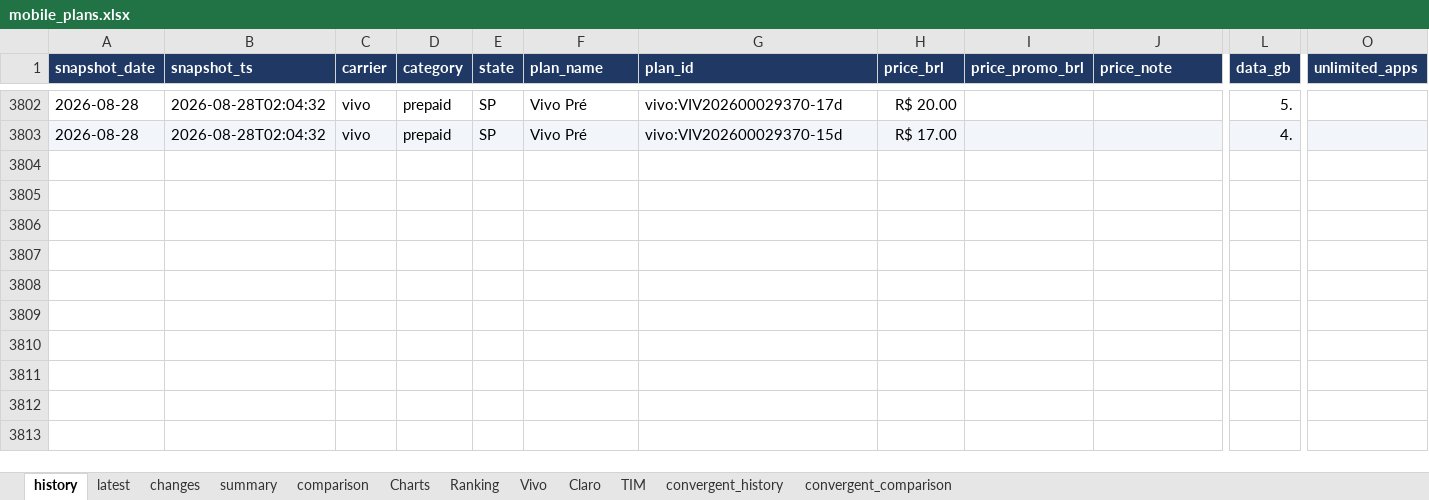
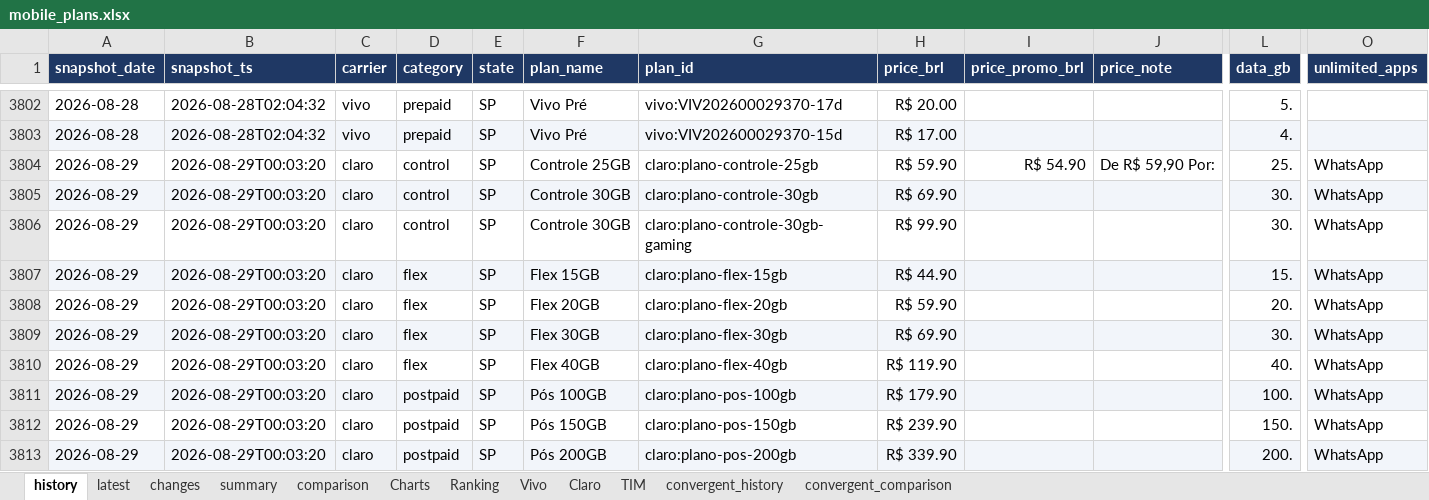
Before and after one commit to rafaelxoliver4-art/prompt-project-builder, an Excel workbook: projects/mobile-price-tracker/data/mobile_plans.xlsx, sheet history, drawn as a sheet; only a part is shown, gaps mark what is left out; values as stored, in another font and other column widths than the file's, no borders; rows hold the shown columns only; the diff covers the shown part only; the diff names each change by its address in the sheet, - before the commit and + after, or states it on an @@ line.

```diff
--- a/projects/mobile-price-tracker/data/mobile_plans.xlsx (sheet history)
+++ b/projects/mobile-price-tracker/data/mobile_plans.xlsx (sheet history)
+row 3804: 2026-08-29 | 2026-08-29T00:03:20 | claro | control | SP | Controle 25GB | claro:plano-controle-25gb | R$ 59.90 | R$ 54.90 | De R$ 59,90 Por: | 25. | WhatsApp
+row 3805: 2026-08-29 | 2026-08-29T00:03:20 | claro | control | SP | Controle 30GB | claro:plano-controle-30gb | R$ 69.90 |  |  | 30. | WhatsApp
+row 3806: 2026-08-29 | 2026-08-29T00:03:20 | claro | control | SP | Controle 30GB | claro:plano-controle-30gb-gaming | R$ 99.90 |  |  | 30. | WhatsApp
+row 3807: 2026-08-29 | 2026-08-29T00:03:20 | claro | flex | SP | Flex 15GB | claro:plano-flex-15gb | R$ 44.90 |  |  | 15. | WhatsApp
+row 3808: 2026-08-29 | 2026-08-29T00:03:20 | claro | flex | SP | Flex 20GB | claro:plano-flex-20gb | R$ 59.90 |  |  | 20. | WhatsApp
+row 3809: 2026-08-29 | 2026-08-29T00:03:20 | claro | flex | SP | Flex 30GB | claro:plano-flex-30gb | R$ 69.90 |  |  | 30. | WhatsApp
+row 3810: 2026-08-29 | 2026-08-29T00:03:20 | claro | flex | SP | Flex 40GB | claro:plano-flex-40gb | R$ 119.90 |  |  | 40. | WhatsApp
+row 3811: 2026-08-29 | 2026-08-29T00:03:20 | claro | postpaid | SP | Pós 100GB | claro:plano-pos-100gb | R$ 179.90 |  |  | 100. | WhatsApp
+row 3812: 2026-08-29 | 2026-08-29T00:03:20 | claro | postpaid | SP | Pós 150GB | claro:plano-pos-150gb | R$ 239.90 |  |  | 150. | WhatsApp
+row 3813: 2026-08-29 | 2026-08-29T00:03:20 | claro | postpaid | SP | Pós 200GB | claro:plano-pos-200gb | R$ 339.90 |  |  | 200. | WhatsApp
```
Also changed, not shown: 52 added rows elsewhere in this sheet, sheet convergent_history, sheet latest, sheet changes, sheet TIM, sheet Ranking, sheet comparison, 3 more sheets, charts or pictures.
